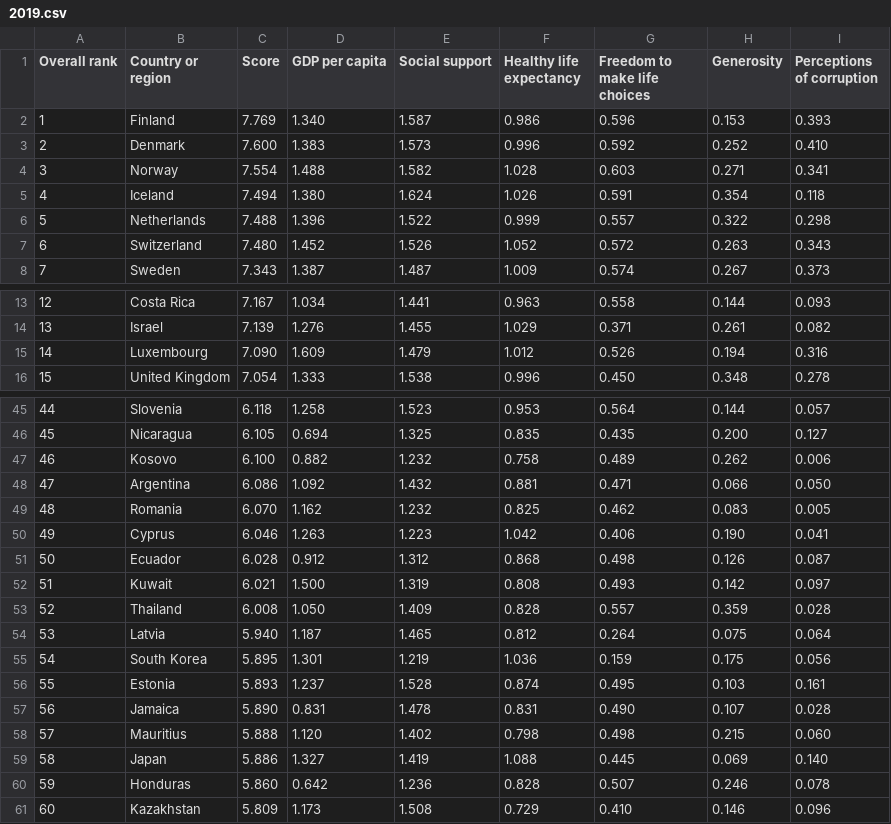
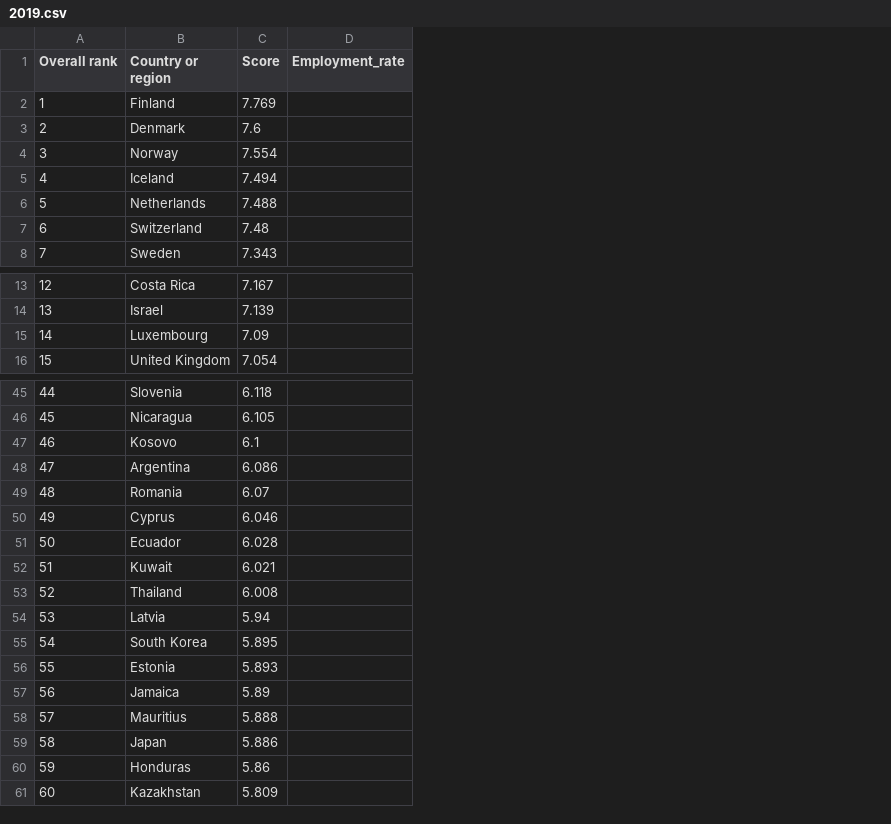
Before and after one commit to plouuf/Fast-Migrate, a CSV file: Datasets/2019.csv, drawn as a sheet; only a part is shown, gaps mark what is left out; removed rows and columns are numbered as before the commit, all else as after; the diff covers the shown part only; the diff names each change by its address in the sheet, - before the commit and + after, or states it on an @@ line.

Commit message:
updated datasets

```diff
--- a/Datasets/2019.csv
+++ b/Datasets/2019.csv
-column D (GDP per capita), rows 2-8: 1.340 | 1.383 | 1.488 | 1.380 | 1.396 | 1.452 | 1.387; rows 13-16: 1.034 | 1.276 | 1.609 | 1.333; rows 45-61: 1.258 | 0.694 | 0.882 | 1.092 | 1.162 | 1.263 | 0.912 | 1.500 | 1.050 | 1.187 | 1.301 | 1.237 | 0.831 | 1.120 | 1.327 | 0.642 | 1.173
-column E (Social support), rows 2-8: 1.587 | 1.573 | 1.582 | 1.624 | 1.522 | 1.526 | 1.487; rows 13-16: 1.441 | 1.455 | 1.479 | 1.538; rows 45-61: 1.523 | 1.325 | 1.232 | 1.432 | 1.232 | 1.223 | 1.312 | 1.319 | 1.409 | 1.465 | 1.219 | 1.528 | 1.478 | 1.402 | 1.419 | 1.236 | 1.508
-column F (Healthy life expectancy), rows 2-8: 0.986 | 0.996 | 1.028 | 1.026 | 0.999 | 1.052 | 1.009; rows 13-16: 0.963 | 1.029 | 1.012 | 0.996; rows 45-61: 0.953 | 0.835 | 0.758 | 0.881 | 0.825 | 1.042 | 0.868 | 0.808 | 0.828 | 0.812 | 1.036 | 0.874 | 0.831 | 0.798 | 1.088 | 0.828 | 0.729
-column G (Freedom to make life choices), rows 2-8: 0.596 | 0.592 | 0.603 | 0.591 | 0.557 | 0.572 | 0.574; rows 13-16: 0.558 | 0.371 | 0.526 | 0.450; rows 45-61: 0.564 | 0.435 | 0.489 | 0.471 | 0.462 | 0.406 | 0.498 | 0.493 | 0.557 | 0.264 | 0.159 | 0.495 | 0.490 | 0.498 | 0.445 | 0.507 | 0.410
-column H (Generosity), rows 2-8: 0.153 | 0.252 | 0.271 | 0.354 | 0.322 | 0.263 | 0.267; rows 13-16: 0.144 | 0.261 | 0.194 | 0.348; rows 45-61: 0.144 | 0.200 | 0.262 | 0.066 | 0.083 | 0.190 | 0.126 | 0.142 | 0.359 | 0.075 | 0.175 | 0.103 | 0.107 | 0.215 | 0.069 | 0.246 | 0.146
-column I (Perceptions of corruption), rows 2-8: 0.393 | 0.410 | 0.341 | 0.118 | 0.298 | 0.343 | 0.373; rows 13-16: 0.093 | 0.082 | 0.316 | 0.278; rows 45-61: 0.057 | 0.127 | 0.006 | 0.050 | 0.005 | 0.041 | 0.087 | 0.097 | 0.028 | 0.064 | 0.056 | 0.161 | 0.028 | 0.060 | 0.140 | 0.078 | 0.096
+column D (Employment_rate), empty
-C3 (Score): 7.600
+C3 (Score): 7.6
-C7 (Score): 7.480
+C7 (Score): 7.48
-C15 (Score): 7.090
+C15 (Score): 7.09
-C47 (Score): 6.100
+C47 (Score): 6.1
-C49 (Score): 6.070
+C49 (Score): 6.07
-C54 (Score): 5.940
+C54 (Score): 5.94
-C57 (Score): 5.890
+C57 (Score): 5.89
-C60 (Score): 5.860
+C60 (Score): 5.86
```
Also changed, not shown: 9 edited cells elsewhere in this file.
